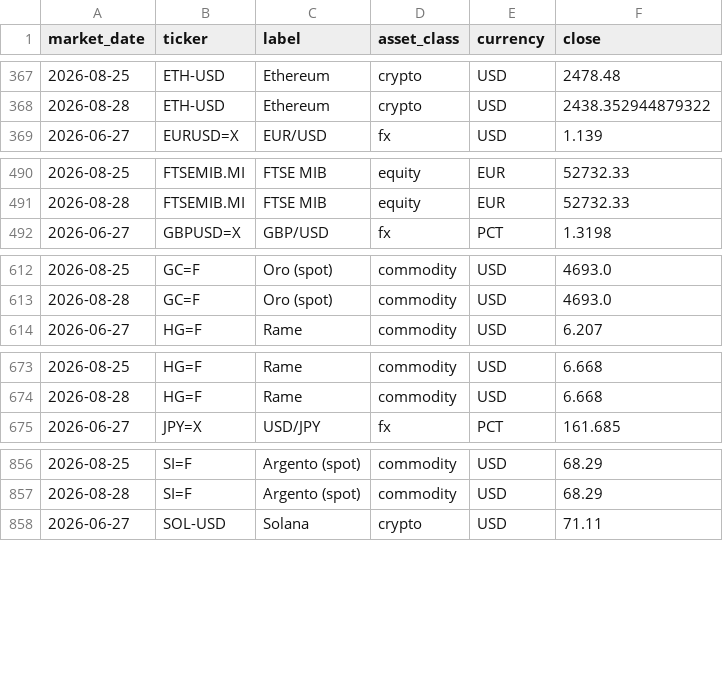
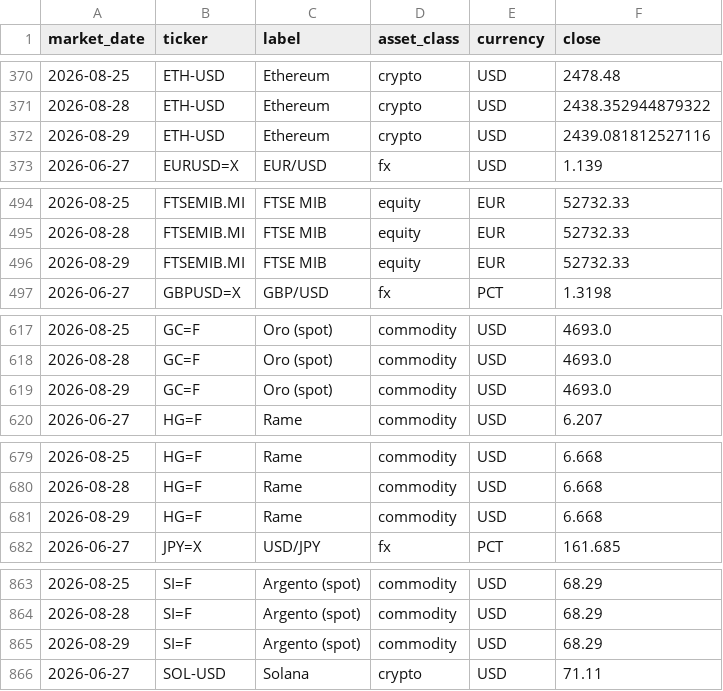
Before and after one commit to flenghij27-cb27/moneys-monitor, a CSV file: data/prices_daily.csv, drawn as a sheet; only a part is shown, gaps mark what is left out; the diff covers the shown part only.

```diff
--- a/data/prices_daily.csv
+++ b/data/prices_daily.csv
@@ -368,2 +371,3 @@ market_date,ticker,label,asset_class,currency,close
 2026-08-28,ETH-USD,Ethereum,crypto,USD,2438.352944879322
+2026-08-29,ETH-USD,Ethereum,crypto,USD,2439.081812527116
 2026-06-27,EURUSD=X,EUR/USD,fx,USD,1.139
@@ -491,2 +495,3 @@ market_date,ticker,label,asset_class,currency,close
 2026-08-28,FTSEMIB.MI,FTSE MIB,equity,EUR,52732.33
+2026-08-29,FTSEMIB.MI,FTSE MIB,equity,EUR,52732.33
 2026-06-27,GBPUSD=X,GBP/USD,fx,PCT,1.3198
@@ -613,2 +618,3 @@ market_date,ticker,label,asset_class,currency,close
 2026-08-28,GC=F,Oro (spot),commodity,USD,4693.0
+2026-08-29,GC=F,Oro (spot),commodity,USD,4693.0
 2026-06-27,HG=F,Rame,commodity,USD,6.207
@@ -674,2 +680,3 @@ market_date,ticker,label,asset_class,currency,close
 2026-08-28,HG=F,Rame,commodity,USD,6.668
+2026-08-29,HG=F,Rame,commodity,USD,6.668
 2026-06-27,JPY=X,USD/JPY,fx,PCT,161.685
@@ -857,2 +864,3 @@ market_date,ticker,label,asset_class,currency,close
 2026-08-28,SI=F,Argento (spot),commodity,USD,68.29
+2026-08-29,SI=F,Argento (spot),commodity,USD,68.29
 2026-06-27,SOL-USD,Solana,crypto,USD,71.11
```
Also changed, not shown: 15 added rows and 2 edited cells elsewhere in this file, data/prices.csv, 6 other files.
